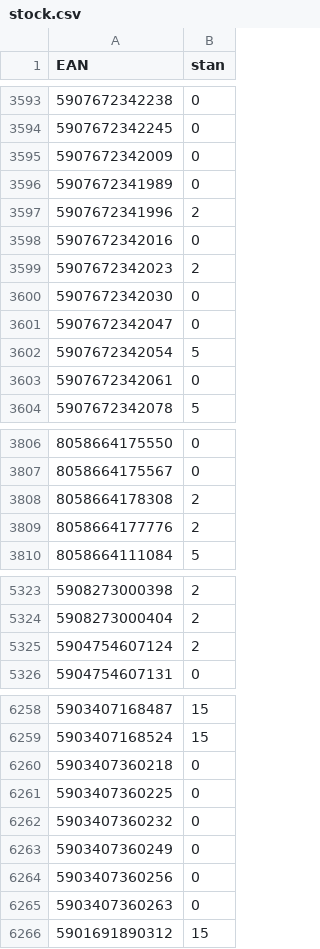
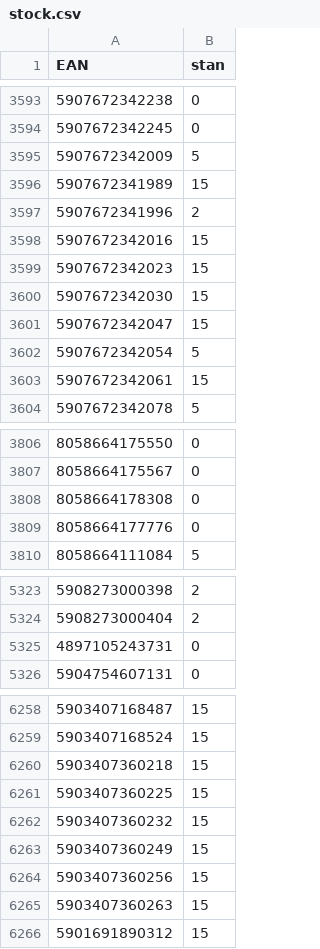
Before and after one commit to mbtylla/varle-xml, a CSV file: stock.csv, drawn as a sheet; only a part is shown, gaps mark what is left out; the diff covers the shown part only.

```diff
--- a/stock.csv
+++ b/stock.csv
@@ -3594,11 +3594,11 @@ EAN,stan
 5907672342245,0
-5907672342009,0
-5907672341989,0
+5907672342009,5
+5907672341989,15
 5907672341996,2
-5907672342016,0
-5907672342023,2
-5907672342030,0
-5907672342047,0
+5907672342016,15
+5907672342023,15
+5907672342030,15
+5907672342047,15
 5907672342054,5
-5907672342061,0
+5907672342061,15
 5907672342078,5
@@ -3807,4 +3807,4 @@ EAN,stan
 8058664175567,0
-8058664178308,2
-8058664177776,2
+8058664178308,0
+8058664177776,0
 8058664111084,5
@@ -5324,3 +5324,3 @@ EAN,stan
 5908273000404,2
-5904754607124,2
+4897105243731,0
 5904754607131,0
@@ -6259,8 +6259,8 @@ EAN,stan
 5903407168524,15
-5903407360218,0
-5903407360225,0
-5903407360232,0
-5903407360249,0
-5903407360256,0
-5903407360263,0
+5903407360218,15
+5903407360225,15
+5903407360232,15
+5903407360249,15
+5903407360256,15
+5903407360263,15
 5901691890312,15
```
Also changed, not shown: 3 added rows, 6 removed rows and 79 edited cells elsewhere in this file, 2 other files.
